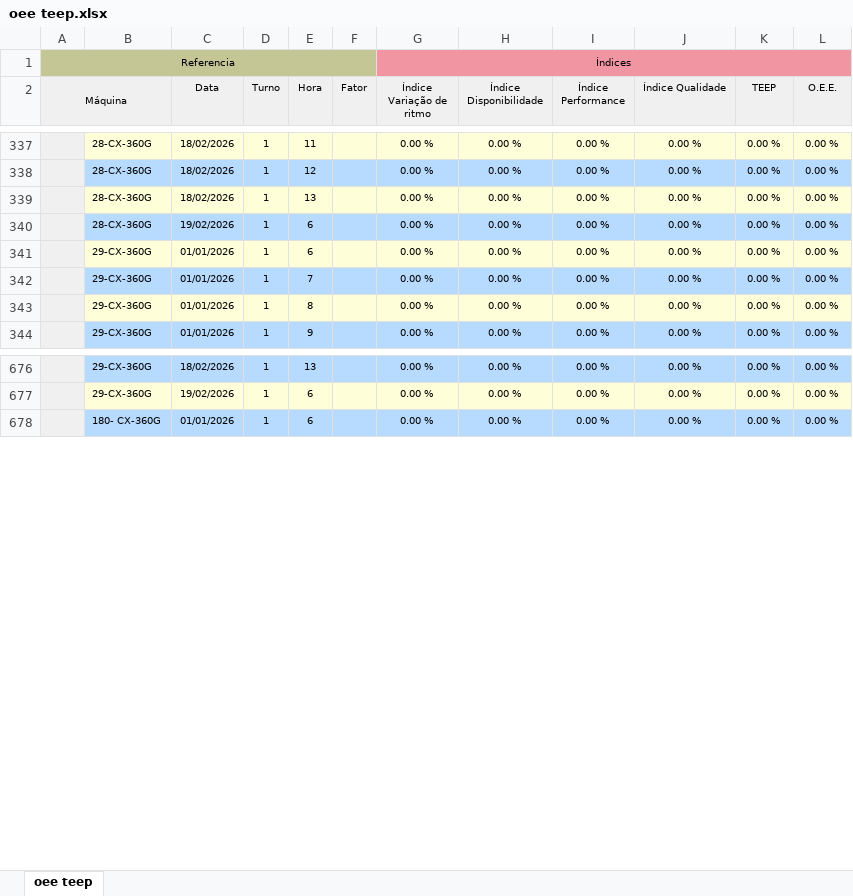
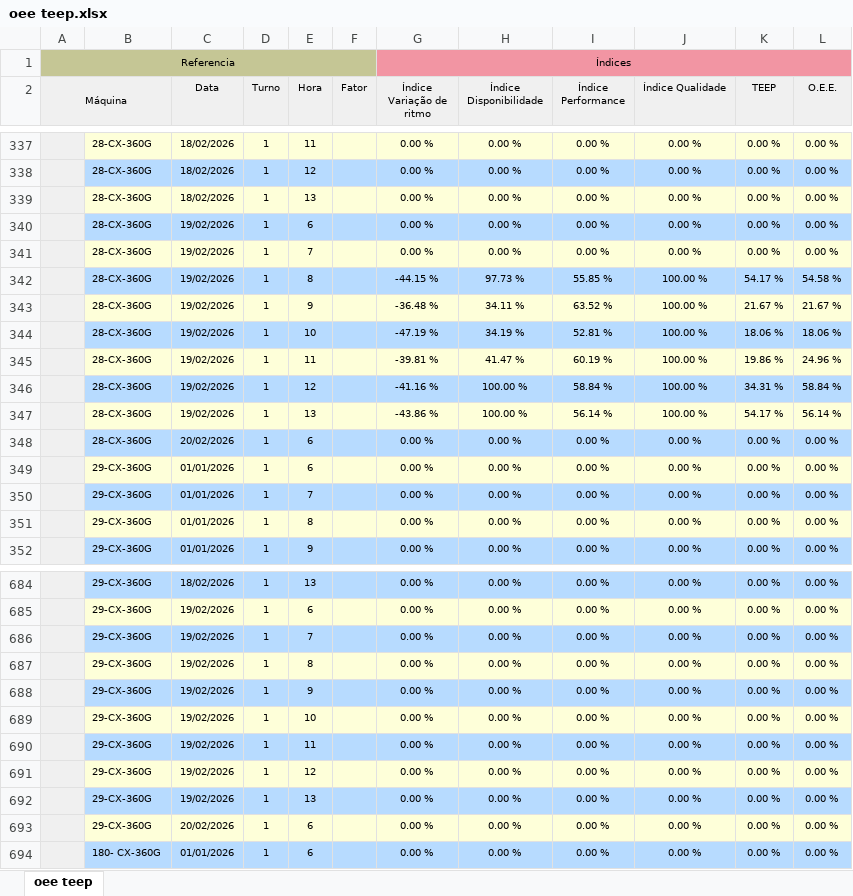
Before and after one commit to bacchirenan/PlasPrint2.0, an Excel workbook: oee teep.xlsx, sheet oee teep, drawn as a sheet; only a part is shown, gaps mark what is left out; values as stored, in another font and other column widths than the file's, no borders; the diff covers the shown part only; the diff names each change by its address in the sheet, - before the commit and + after, or states it on an @@ line.

```diff
--- a/oee teep.xlsx (sheet oee teep)
+++ b/oee teep.xlsx (sheet oee teep)
+row 341:  | 28-CX-360G | 19/02/2026 | 1 | 7 |  | 0.00 % | 0.00 % | 0.00 % | 0.00 % | 0.00 % | 0.00 %
+row 342:  | 28-CX-360G | 19/02/2026 | 1 | 8 |  | -44.15 % | 97.73 % | 55.85 % | 100.00 % | 54.17 % | 54.58 %
+row 343:  | 28-CX-360G | 19/02/2026 | 1 | 9 |  | -36.48 % | 34.11 % | 63.52 % | 100.00 % | 21.67 % | 21.67 %
+row 344:  | 28-CX-360G | 19/02/2026 | 1 | 10 |  | -47.19 % | 34.19 % | 52.81 % | 100.00 % | 18.06 % | 18.06 %
+row 345:  | 28-CX-360G | 19/02/2026 | 1 | 11 |  | -39.81 % | 41.47 % | 60.19 % | 100.00 % | 19.86 % | 24.96 %
+row 346:  | 28-CX-360G | 19/02/2026 | 1 | 12 |  | -41.16 % | 100.00 % | 58.84 % | 100.00 % | 34.31 % | 58.84 %
+row 347:  | 28-CX-360G | 19/02/2026 | 1 | 13 |  | -43.86 % | 100.00 % | 56.14 % | 100.00 % | 54.17 % | 56.14 %
+row 348:  | 28-CX-360G | 20/02/2026 | 1 | 6 |  | 0.00 % | 0.00 % | 0.00 % | 0.00 % | 0.00 % | 0.00 %
+row 686:  | 29-CX-360G | 19/02/2026 | 1 | 7 |  | 0.00 % | 0.00 % | 0.00 % | 0.00 % | 0.00 % | 0.00 %
+row 687:  | 29-CX-360G | 19/02/2026 | 1 | 8 |  | 0.00 % | 0.00 % | 0.00 % | 0.00 % | 0.00 % | 0.00 %
+row 688:  | 29-CX-360G | 19/02/2026 | 1 | 9 |  | 0.00 % | 0.00 % | 0.00 % | 0.00 % | 0.00 % | 0.00 %
+row 689:  | 29-CX-360G | 19/02/2026 | 1 | 10 |  | 0.00 % | 0.00 % | 0.00 % | 0.00 % | 0.00 % | 0.00 %
+row 690:  | 29-CX-360G | 19/02/2026 | 1 | 11 |  | 0.00 % | 0.00 % | 0.00 % | 0.00 % | 0.00 % | 0.00 %
+row 691:  | 29-CX-360G | 19/02/2026 | 1 | 12 |  | 0.00 % | 0.00 % | 0.00 % | 0.00 % | 0.00 % | 0.00 %
+row 692:  | 29-CX-360G | 19/02/2026 | 1 | 13 |  | 0.00 % | 0.00 % | 0.00 % | 0.00 % | 0.00 % | 0.00 %
+row 693:  | 29-CX-360G | 20/02/2026 | 1 | 6 |  | 0.00 % | 0.00 % | 0.00 % | 0.00 % | 0.00 % | 0.00 %
```
Also changed, not shown: 108 added rows, 4 removed rows and 2 edited cells elsewhere in this sheet, producao.xlsx, rejeito.xlsx.
